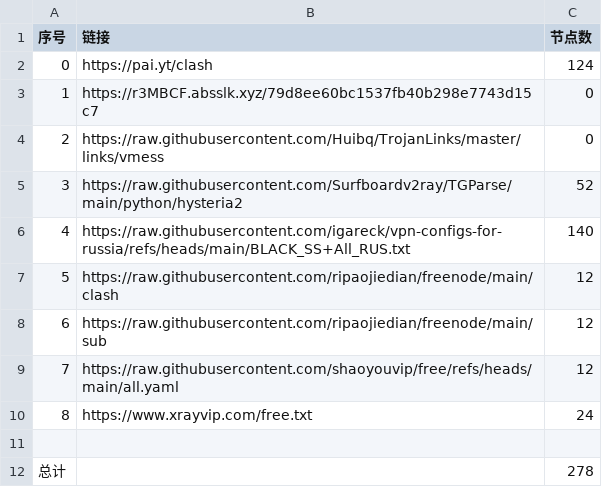
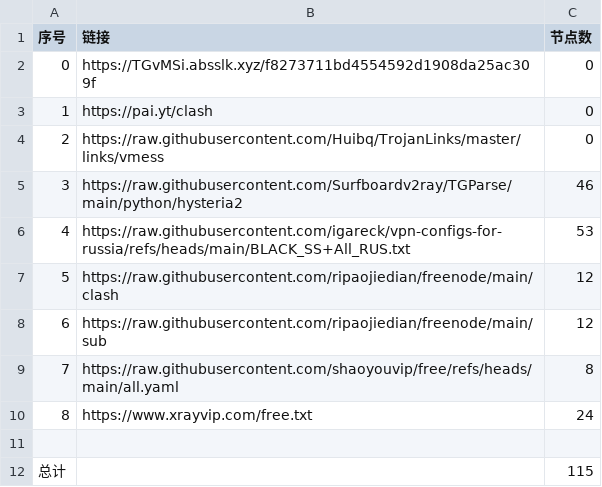
Before and after one commit to ya980/glasspanelfree, a CSV file: list_result.csv, drawn as a sheet.

```diff
--- a/list_result.csv
+++ b/list_result.csv
@@ -1,12 +1,12 @@
 序号,链接,节点数
-0,https://pai.yt/clash,124
-1,https://r3MBCF.absslk.xyz/79d8ee60bc1537fb40b298e7743d15c7,0
+0,https://TGvMSi.absslk.xyz/f8273711bd4554592d1908da25ac309f,0
+1,https://pai.yt/clash,0
 2,https://raw.githubusercontent.com/Huibq/TrojanLinks/master/links/vmess,0
-3,https://raw.githubusercontent.com/Surfboardv2ray/TGParse/main/python/hysteria2,52
-4,https://raw.githubusercontent.com/igareck/vpn-configs-for-russia/refs/heads/main/BLACK_SS+All_RUS.txt,140
+3,https://raw.githubusercontent.com/Surfboardv2ray/TGParse/main/python/hysteria2,46
+4,https://raw.githubusercontent.com/igareck/vpn-configs-for-russia/refs/heads/main/BLACK_SS+All_RUS.txt,53
 5,https://raw.githubusercontent.com/ripaojiedian/freenode/main/clash,12
 6,https://raw.githubusercontent.com/ripaojiedian/freenode/main/sub,12
-7,https://raw.githubusercontent.com/shaoyouvip/free/refs/heads/main/all.yaml,12
+7,https://raw.githubusercontent.com/shaoyouvip/free/refs/heads/main/all.yaml,8
 8,https://www.xrayvip.com/free.txt,24
 
-总计,,278
+总计,,115
```
Also changed, not shown: 28 other files.
